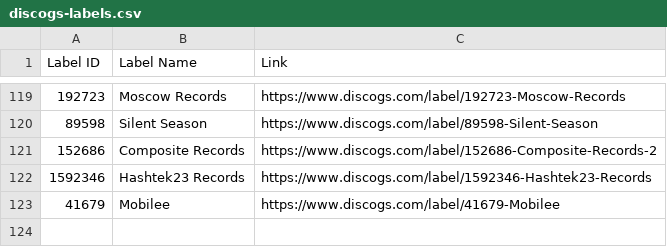
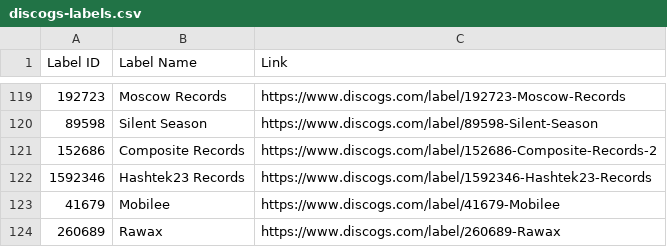
Before and after one commit to mirrorfm/data, a CSV file: discogs-labels.csv, drawn as a sheet; only a part is shown, gaps mark what is left out; the diff names each change by its address in the sheet, - before the commit and + after, or states it on an @@ line.

Commit message:
[label] Rawax

```diff
--- a/discogs-labels.csv
+++ b/discogs-labels.csv
+row 124: 260689 | Rawax | https://www.discogs.com/label/260689-Rawax
```
